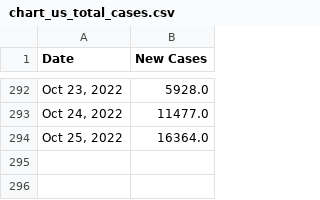
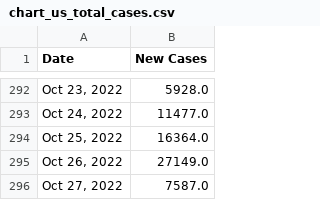
Before and after one commit to Pasin3ru/Tracking-COVID-19, a CSV file: _data/chart_us_total_cases.csv, drawn as a sheet; only a part is shown, gaps mark what is left out; the diff names each change by its address in the sheet, - before the commit and + after, or states it on an @@ line.

```diff
--- a/_data/chart_us_total_cases.csv
+++ b/_data/chart_us_total_cases.csv
+row 295: Oct 26, 2022 | 27149.0
+row 296: Oct 27, 2022 | 7587.0
```
Also changed, not shown: _data/chart_us_total_deaths.csv, 11 other files.
